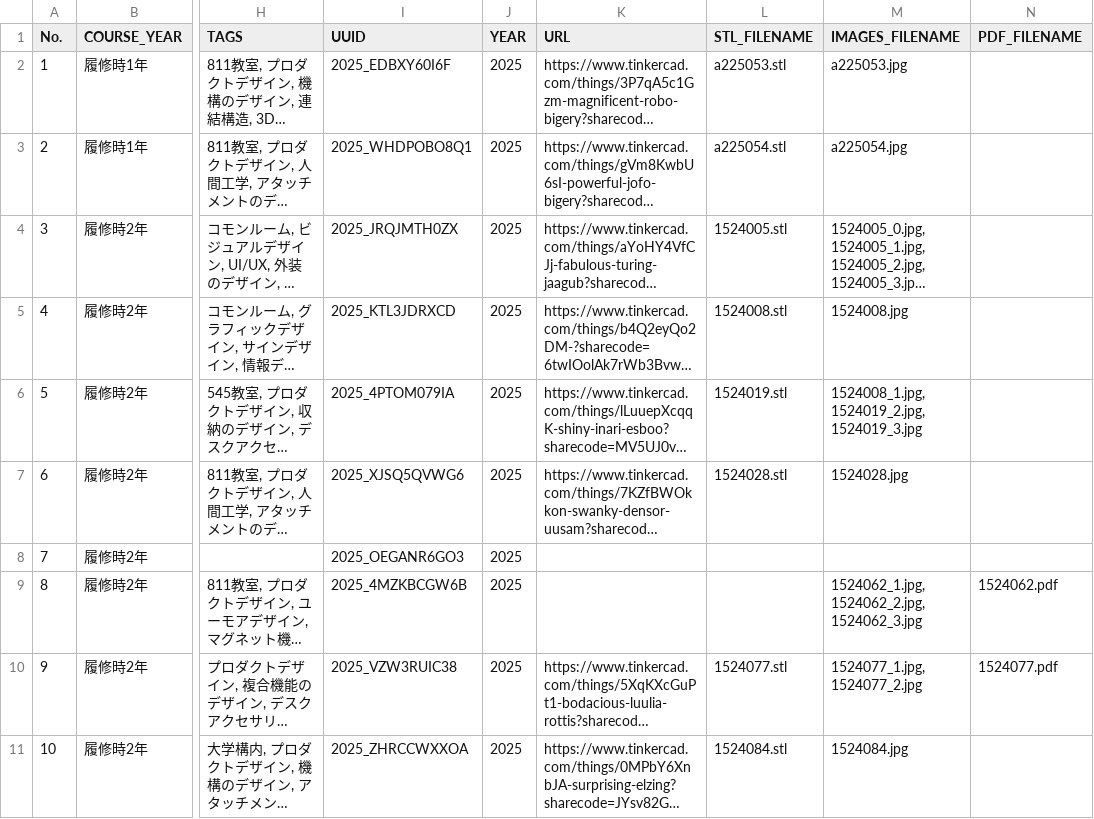
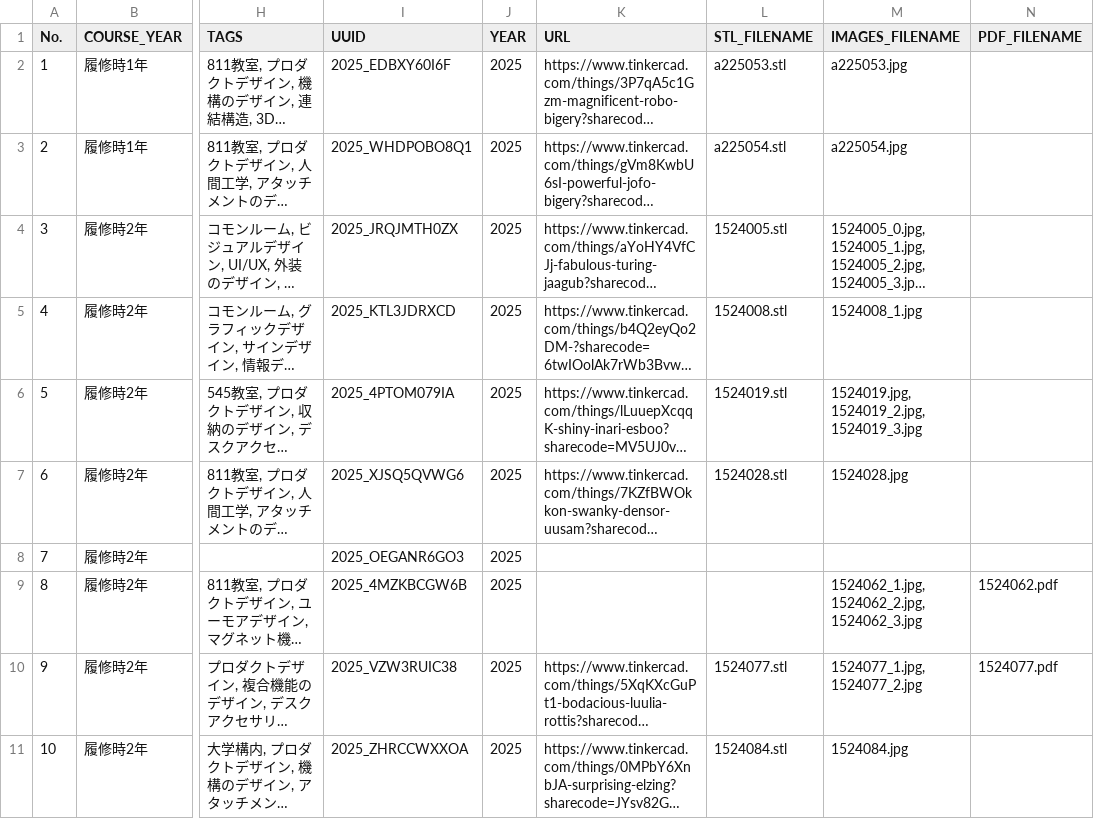
Before and after one commit to kwu-cms/digitai-fabrication-web, a CSV file: data/works.csv, drawn as a sheet; only a part is shown, gaps mark what is left out; long unchanged cells end in …; ↵ is a line break in a cell; the diff names each change by its address in the sheet, - before the commit and + after, or states it on an @@ line.

Commit message:
Fix image paths in CSV and add missing image files

```diff
--- a/data/works.csv
+++ b/data/works.csv
-M5 (IMAGES_FILENAME): 1524008.jpg
+M5 (IMAGES_FILENAME): 1524008_1.jpg
-M6 (IMAGES_FILENAME): 1524008_1.jpg, ↵ 1524019_2.jpg, ↵ 1524019_3.jpg
+M6 (IMAGES_FILENAME): 1524019.jpg, ↵ 1524019_2.jpg, ↵ 1524019_3.jpg
```
Also changed, not shown: 7 other files.
